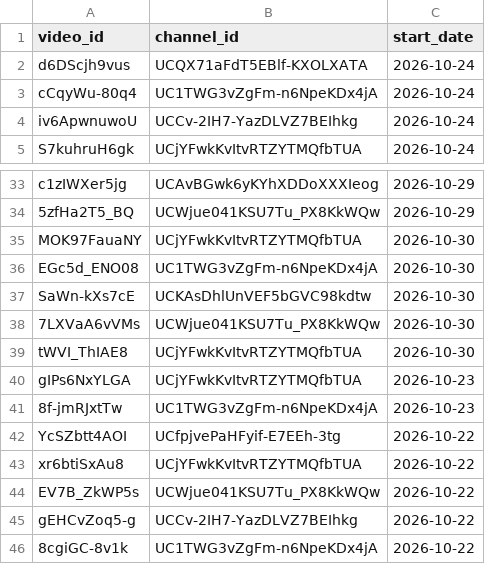
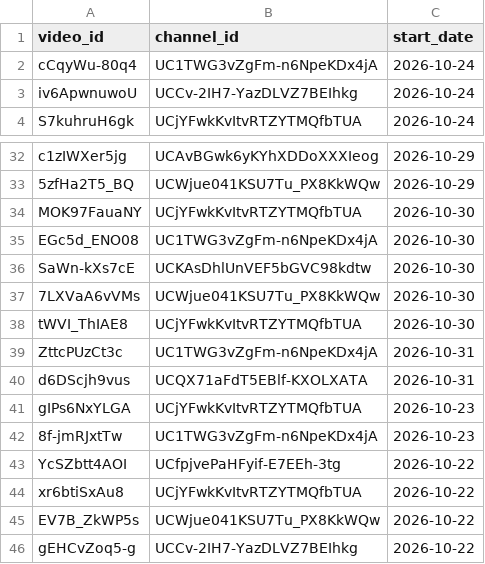
Before and after one commit to efejiroe/influencer-cv, a CSV file: data/channel_video_lookup.csv, drawn as a sheet; only a part is shown, gaps mark what is left out; the shorter side is filled out with more unchanged rows; removed rows and columns are numbered as before the commit, all else as after; the diff names each change by its address in the sheet, - before the commit and + after, or states it on an @@ line.

```diff
--- a/data/channel_video_lookup.csv
+++ b/data/channel_video_lookup.csv
-row 2: d6DScjh9vus | UCQX71aFdT5EBlf-KXOLXATA | 2026-10-24
+row 39: ZttcPUzCt3c | UC1TWG3vZgFm-n6NpeKDx4jA | 2026-10-31
+row 40: d6DScjh9vus | UCQX71aFdT5EBlf-KXOLXATA | 2026-10-31
```
Also changed, not shown: data/active_tracking.csv, 1 other file.
